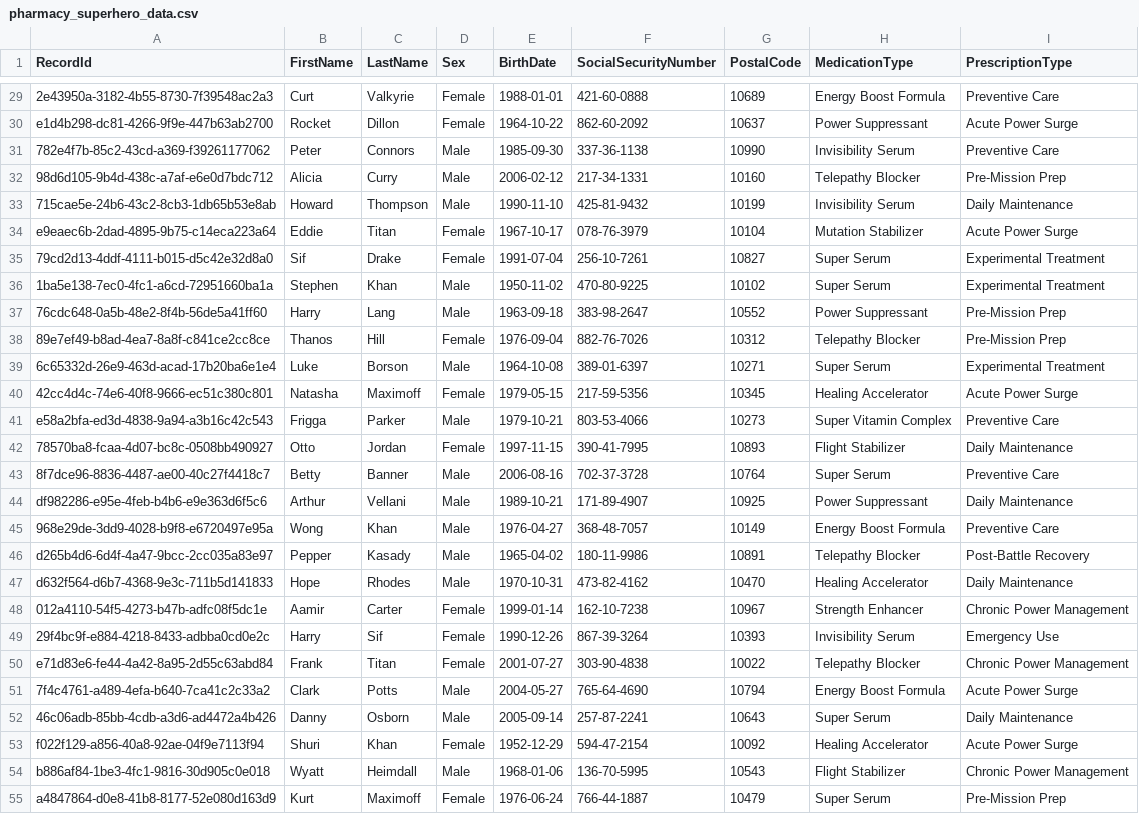
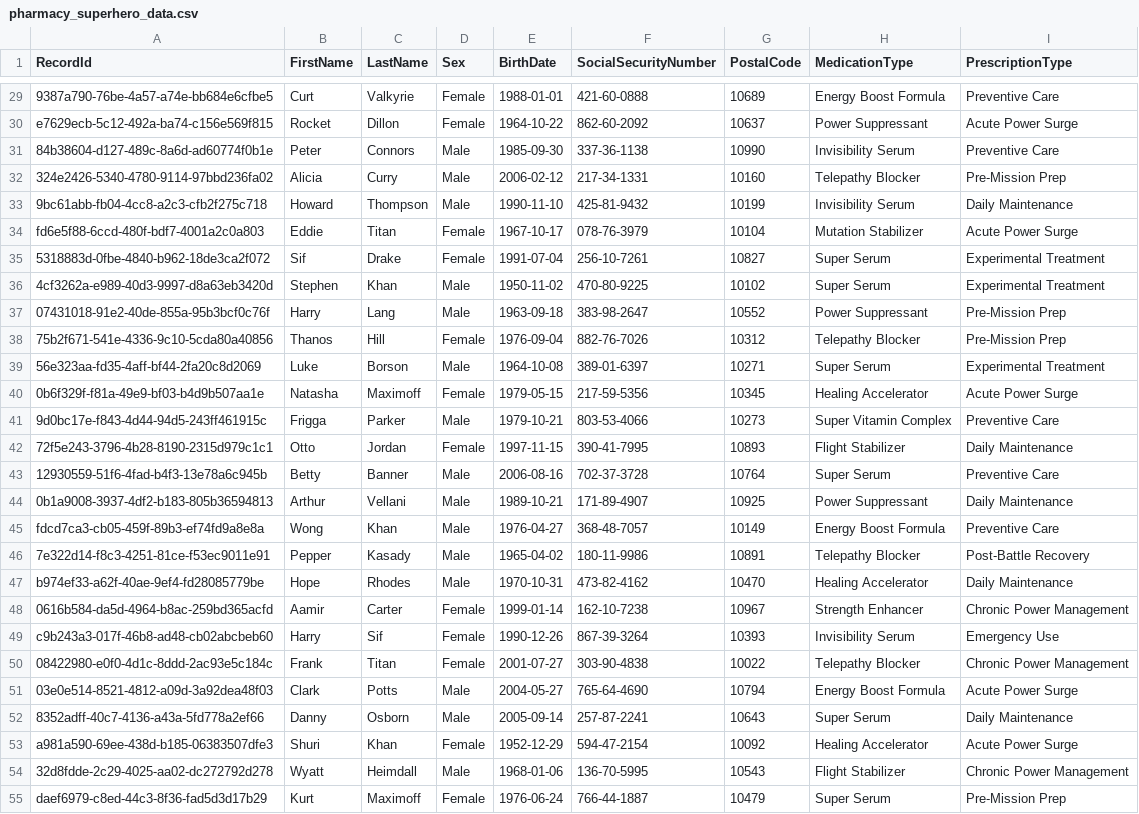
Before and after one commit to mattwise-42/OpenToken, a CSV file: demos/pprl-superhero-example/datasets/pharmacy_superhero_data.csv, drawn as a sheet; only a part is shown, gaps mark what is left out; the diff covers the shown part only; the diff names each change by its address in the sheet, - before the commit and + after, or states it on an @@ line.

```diff
--- a/demos/pprl-superhero-example/datasets/pharmacy_superhero_data.csv
+++ b/demos/pprl-superhero-example/datasets/pharmacy_superhero_data.csv
-A29 (RecordId): 2e43950a-3182-4b55-8730-7f39548ac2a3
+A29 (RecordId): 9387a790-76be-4a57-a74e-bb684e6cfbe5
-A30 (RecordId): e1d4b298-dc81-4266-9f9e-447b63ab2700
+A30 (RecordId): e7629ecb-5c12-492a-ba74-c156e569f815
-A31 (RecordId): 782e4f7b-85c2-43cd-a369-f39261177062
+A31 (RecordId): 84b38604-d127-489c-8a6d-ad60774f0b1e
-A32 (RecordId): 98d6d105-9b4d-438c-a7af-e6e0d7bdc712
+A32 (RecordId): 324e2426-5340-4780-9114-97bbd236fa02
-A33 (RecordId): 715cae5e-24b6-43c2-8cb3-1db65b53e8ab
+A33 (RecordId): 9bc61abb-fb04-4cc8-a2c3-cfb2f275c718
-A34 (RecordId): e9eaec6b-2dad-4895-9b75-c14eca223a64
+A34 (RecordId): fd6e5f88-6ccd-480f-bdf7-4001a2c0a803
-A35 (RecordId): 79cd2d13-4ddf-4111-b015-d5c42e32d8a0
+A35 (RecordId): 5318883d-0fbe-4840-b962-18de3ca2f072
-A36 (RecordId): 1ba5e138-7ec0-4fc1-a6cd-72951660ba1a
+A36 (RecordId): 4cf3262a-e989-40d3-9997-d8a63eb3420d
-A37 (RecordId): 76cdc648-0a5b-48e2-8f4b-56de5a41ff60
+A37 (RecordId): 07431018-91e2-40de-855a-95b3bcf0c76f
-A38 (RecordId): 89e7ef49-b8ad-4ea7-8a8f-c841ce2cc8ce
+A38 (RecordId): 75b2f671-541e-4336-9c10-5cda80a40856
-A39 (RecordId): 6c65332d-26e9-463d-acad-17b20ba6e1e4
+A39 (RecordId): 56e323aa-fd35-4aff-bf44-2fa20c8d2069
-A40 (RecordId): 42cc4d4c-74e6-40f8-9666-ec51c380c801
+A40 (RecordId): 0b6f329f-f81a-49e9-bf03-b4d9b507aa1e
-A41 (RecordId): e58a2bfa-ed3d-4838-9a94-a3b16c42c543
+A41 (RecordId): 9d0bc17e-f843-4d44-94d5-243ff461915c
-A42 (RecordId): 78570ba8-fcaa-4d07-bc8c-0508bb490927
+A42 (RecordId): 72f5e243-3796-4b28-8190-2315d979c1c1
-A43 (RecordId): 8f7dce96-8836-4487-ae00-40c27f4418c7
+A43 (RecordId): 12930559-51f6-4fad-b4f3-13e78a6c945b
-A44 (RecordId): df982286-e95e-4feb-b4b6-e9e363d6f5c6
+A44 (RecordId): 0b1a9008-3937-4df2-b183-805b36594813
-A45 (RecordId): 968e29de-3dd9-4028-b9f8-e6720497e95a
+A45 (RecordId): fdcd7ca3-cb05-459f-89b3-ef74fd9a8e8a
-A46 (RecordId): d265b4d6-6d4f-4a47-9bcc-2cc035a83e97
+A46 (RecordId): 7e322d14-f8c3-4251-81ce-f53ec9011e91
-A47 (RecordId): d632f564-d6b7-4368-9e3c-711b5d141833
+A47 (RecordId): b974ef33-a62f-40ae-9ef4-fd28085779be
-A48 (RecordId): 012a4110-54f5-4273-b47b-adfc08f5dc1e
+A48 (RecordId): 0616b584-da5d-4964-b8ac-259bd365acfd
-A49 (RecordId): 29f4bc9f-e884-4218-8433-adbba0cd0e2c
+A49 (RecordId): c9b243a3-017f-46b8-ad48-cb02abcbeb60
-A50 (RecordId): e71d83e6-fe44-4a42-8a95-2d55c63abd84
+A50 (RecordId): 08422980-e0f0-4d1c-8ddd-2ac93e5c184c
-A51 (RecordId): 7f4c4761-a489-4efa-b640-7ca41c2c33a2
+A51 (RecordId): 03e0e514-8521-4812-a09d-3a92dea48f03
-A52 (RecordId): 46c06adb-85bb-4cdb-a3d6-ad4472a4b426
+A52 (RecordId): 8352adff-40c7-4136-a43a-5fd778a2ef66
-A53 (RecordId): f022f129-a856-40a8-92ae-04f9e7113f94
+A53 (RecordId): a981a590-69ee-438d-b185-06383507dfe3
-A54 (RecordId): b886af84-1be3-4fc1-9816-30d905c0e018
+A54 (RecordId): 32d8fdde-2c29-4025-aa02-dc272792d278
-A55 (RecordId): a4847864-d0e8-41b8-8177-52e080d163d9
+A55 (RecordId): daef6979-c8ed-44c3-8f36-fad5d3d17b29
```
Also changed, not shown: 93 edited cells elsewhere in this file, demos/pprl-superhero-example/datasets/hospital_superhero_data.csv, demos/pprl-superhero-example/outputs/hospital_tokens.csv, 4 other files.
